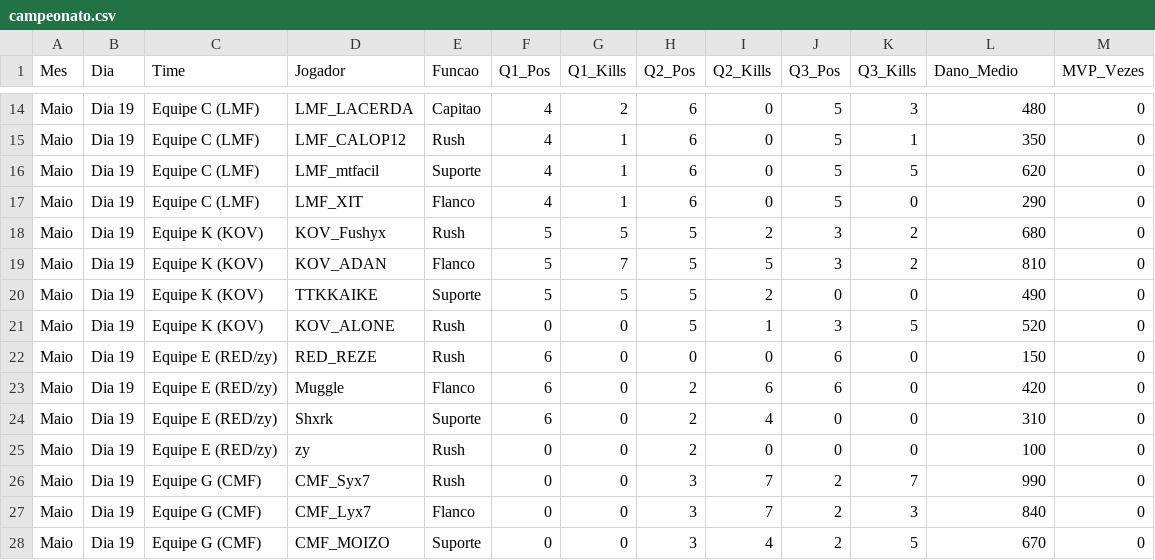
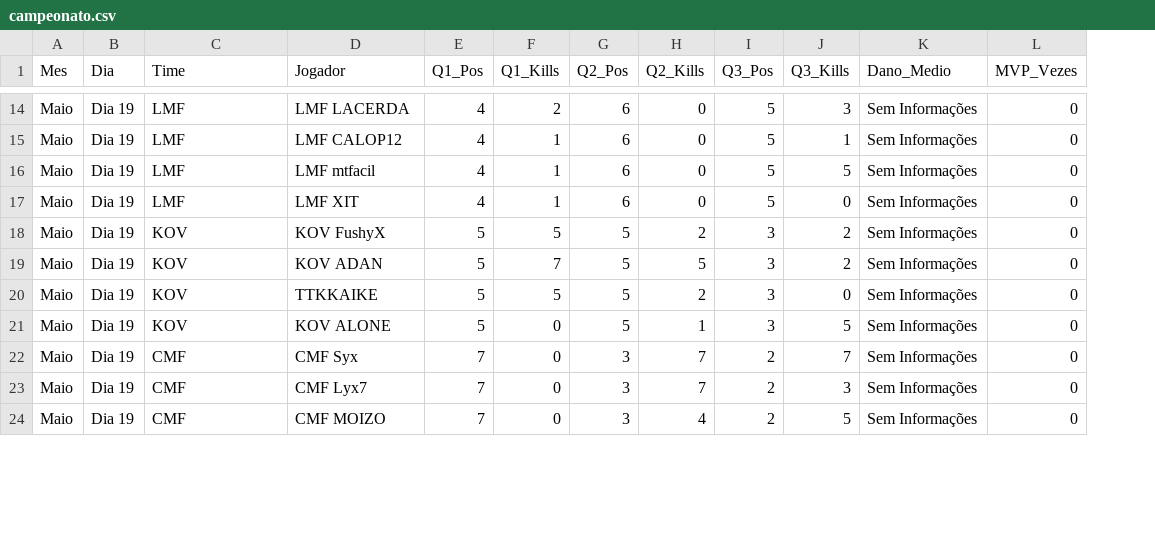
Before and after one commit to adamgabriel701/xtreino-ugd, a CSV file: data/campeonato.csv, drawn as a sheet; only a part is shown, gaps mark what is left out; removed rows and columns are numbered as before the commit, all else as after; the diff covers the shown part only; the diff names each change by its address in the sheet, - before the commit and + after, or states it on an @@ line.

```diff
--- a/data/campeonato.csv
+++ b/data/campeonato.csv
-column E (Funcao), rows 14-21: Capitao | Rush | Suporte | Flanco | Rush | Flanco | Suporte | Rush; rows 26-28: Rush | Flanco | Suporte
-C14:C17 (Time): Equipe C (LMF)
+C14:C17 (Time): LMF
-D14 (Jogador): LMF_LACERDA
+D14 (Jogador): LMF LACERDA
-K14 (Dano_Medio): 480
+K14 (Dano_Medio): Sem Informações
-D15 (Jogador): LMF_CALOP12
+D15 (Jogador): LMF CALOP12
-K15 (Dano_Medio): 350
+K15 (Dano_Medio): Sem Informações
-D16 (Jogador): LMF_mtfacil
+D16 (Jogador): LMF mtfacil
-K16 (Dano_Medio): 620
+K16 (Dano_Medio): Sem Informações
-D17 (Jogador): LMF_XIT
+D17 (Jogador): LMF XIT
-K17 (Dano_Medio): 290
+K17 (Dano_Medio): Sem Informações
-C18:C21 (Time): Equipe K (KOV)
+C18:C21 (Time): KOV
-D18 (Jogador): KOV_Fushyx
+D18 (Jogador): KOV FushyX
-K18 (Dano_Medio): 680
+K18 (Dano_Medio): Sem Informações
-D19 (Jogador): KOV_ADAN
+D19 (Jogador): KOV ADAN
-K19 (Dano_Medio): 810
+K19 (Dano_Medio): Sem Informações
-I20 (Q3_Pos): 0
+I20 (Q3_Pos): 3
-K20 (Dano_Medio): 490
+K20 (Dano_Medio): Sem Informações
-D21 (Jogador): KOV_ALONE
+D21 (Jogador): KOV ALONE
-E21 (Q1_Pos): 0
+E21 (Q1_Pos): 5
-K21 (Dano_Medio): 520
+K21 (Dano_Medio): Sem Informações
-row 22: Maio | Dia 19 | Equipe E (RED/zy) | RED_REZE | Rush | 6 | 0 | 0 | 0 | 6 | 0 | 150 | 0
-row 23: Maio | Dia 19 | Equipe E (RED/zy) | Muggle | Flanco | 6 | 0 | 2 | 6 | 6 | 0 | 420 | 0
-row 24: Maio | Dia 19 | Equipe E (RED/zy) | Shxrk | Suporte | 6 | 0 | 2 | 4 | 0 | 0 | 310 | 0
-row 25: Maio | Dia 19 | Equipe E (RED/zy) | zy | Rush | 0 | 0 | 2 | 0 | 0 | 0 | 100 | 0
-C22:C24 (Time): Equipe G (CMF)
+C22:C24 (Time): CMF
-D22 (Jogador): CMF_Syx7
+D22 (Jogador): CMF Syx
-E22:E24 (Q1_Pos): 0
+E22:E24 (Q1_Pos): 7
-K22 (Dano_Medio): 990
+K22 (Dano_Medio): Sem Informações
-D23 (Jogador): CMF_Lyx7
+D23 (Jogador): CMF Lyx7
-K23 (Dano_Medio): 840
+K23 (Dano_Medio): Sem Informações
-D24 (Jogador): CMF_MOIZO
+D24 (Jogador): CMF MOIZO
-K24 (Dano_Medio): 670
+K24 (Dano_Medio): Sem Informações
```
Also changed, not shown: 65 edited cells elsewhere in this file, 1 other file.
